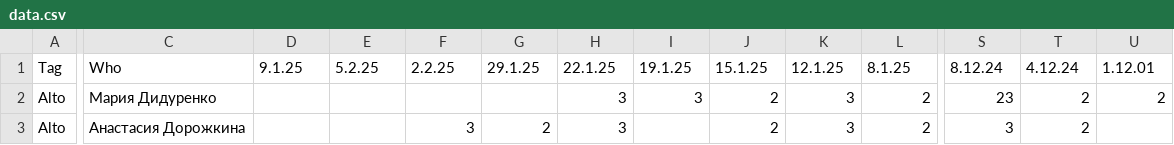
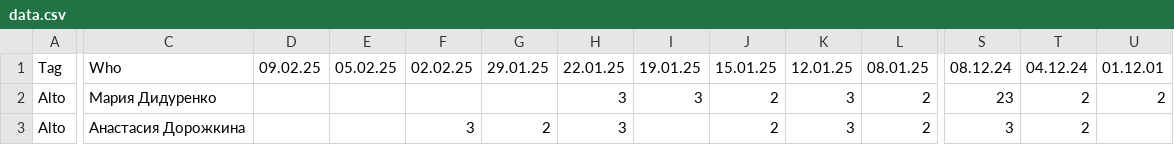
Before and after one commit to ziminas1990/ChoirManager, a CSV file: data.csv, drawn as a sheet; only a part is shown, gaps mark what is left out; the diff names each change by its address in the sheet, - before the commit and + after, or states it on an @@ line.

```diff
--- a/data.csv
+++ b/data.csv
-D1: 9.1.25
+D1: 09.02.25
-E1: 5.2.25
+E1: 05.02.25
-F1: 2.2.25
+F1: 02.02.25
-G1: 29.1.25
+G1: 29.01.25
-H1: 22.1.25
+H1: 22.01.25
-I1: 19.1.25
+I1: 19.01.25
-J1: 15.1.25
+J1: 15.01.25
-K1: 12.1.25
+K1: 12.01.25
-L1: 8.1.25
+L1: 08.01.25
-S1: 8.12.24
+S1: 08.12.24
-T1: 4.12.24
+T1: 04.12.24
-U1: 1.12.01
+U1: 01.12.01
```
Also changed, not shown: 9 other files.
